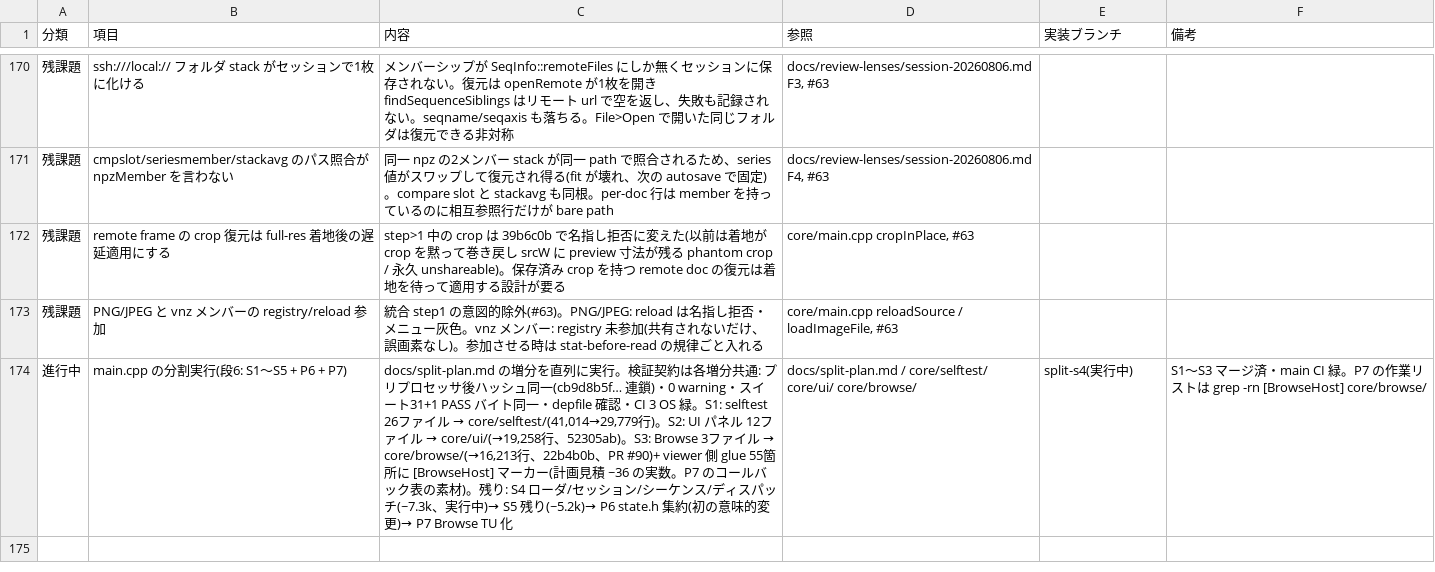
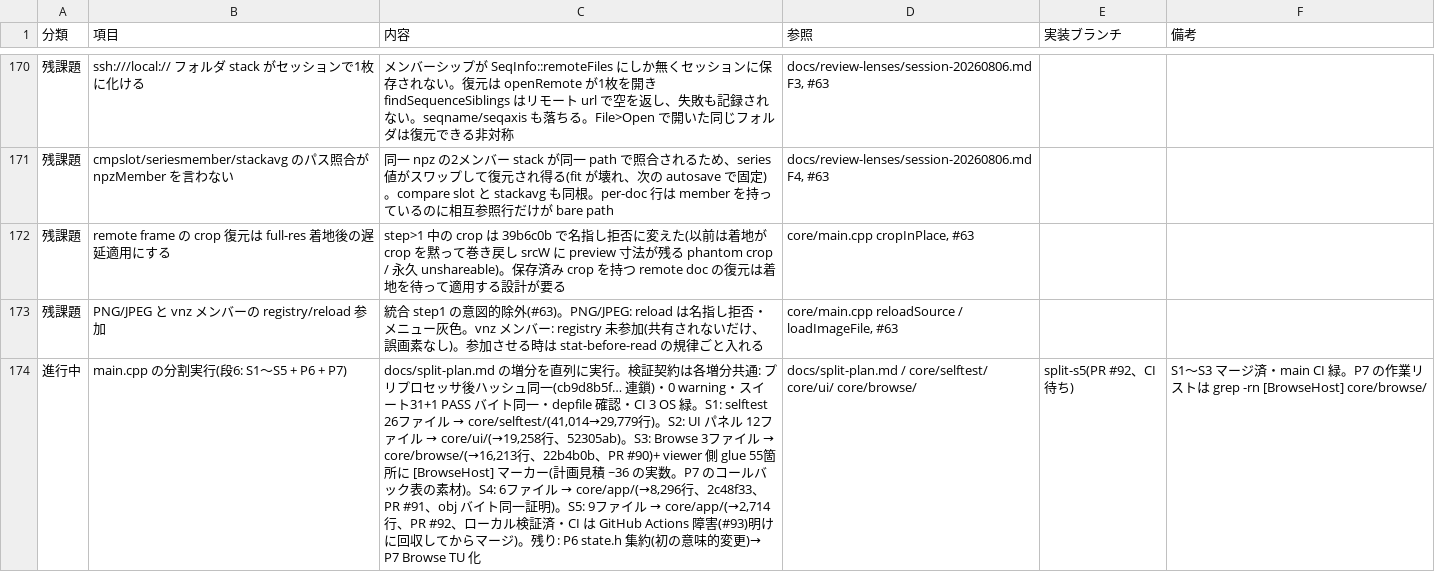
Before and after one commit to klimemam/viewer, a CSV file: docs/tasks.csv, drawn as a sheet; only a part is shown, gaps mark what is left out; the diff names each change by its address in the sheet, - before the commit and + after, or states it on an @@ line.

```diff
--- a/docs/tasks.csv
+++ b/docs/tasks.csv
@@ C174 (内容): …素材)。残り: S4 ローダ/セッション/シーケンス/ディスパッチ(~7.3k、実行中)→ S5 残り(~5.2k)→ P6 state.h 集約… → …素材)。S4: 6ファイル → core/app/(→8,296行、2c48f33、PR #91、obj バイト同一証明)。S5: 9ファイル → core/app/(→2,714行、PR #92、ローカル検証済・CI は GitHub Actions 障害(#93)明けに回収してからマージ)。残り: P6 state.h 集約… @@
-E174 (実装ブランチ): split-s4(実行中)
+E174 (実装ブランチ): split-s5(PR #92、CI待ち)
```
